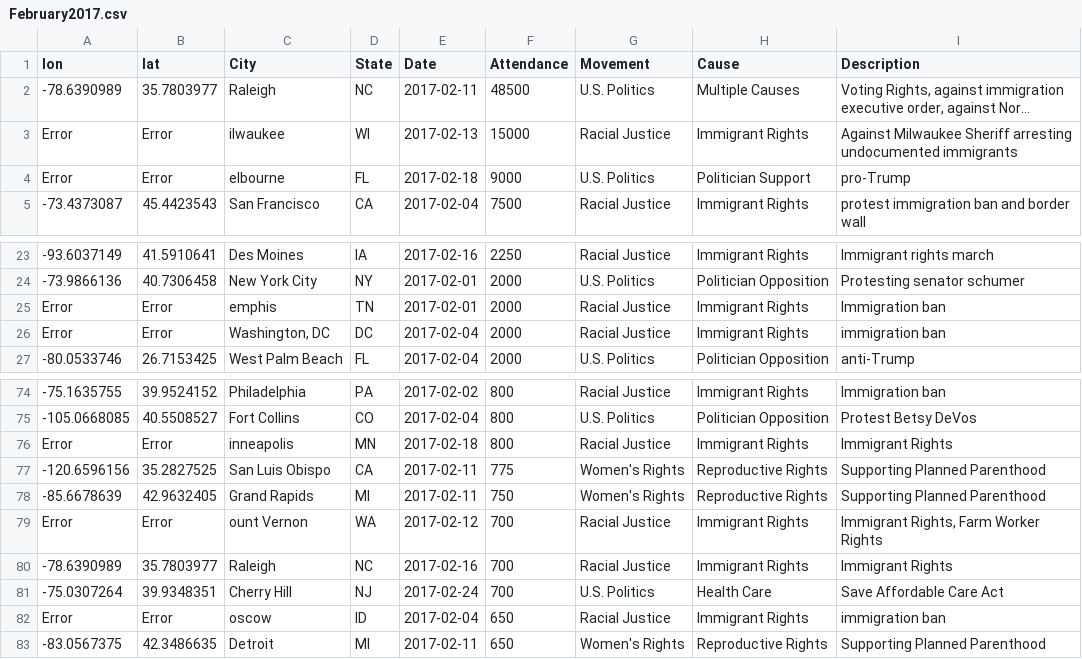
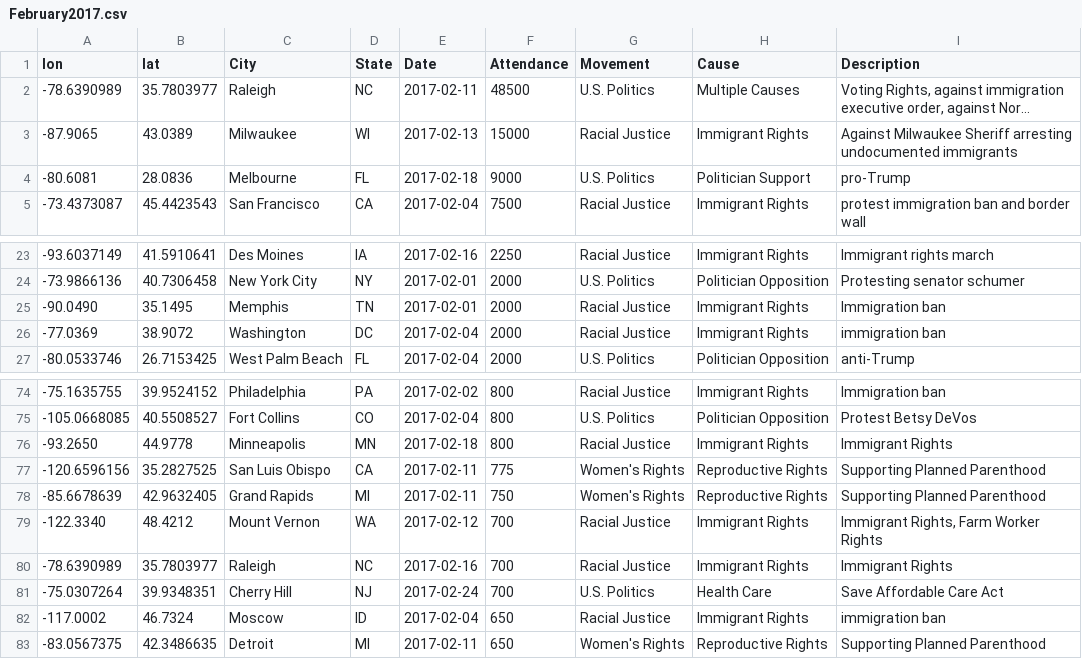
Before and after one commit to Social-Movements-2017-2018/visualization, a CSV file: data/February2017.csv, drawn as a sheet; only a part is shown, gaps mark what is left out; long unchanged cells end in …; the diff names each change by its address in the sheet, - before the commit and + after, or states it on an @@ line.

Commit message:
fixed errors

```diff
--- a/data/February2017.csv
+++ b/data/February2017.csv
-A3 (lon): Error
+A3 (lon): -87.9065
-B3 (lat): Error
+B3 (lat): 43.0389
-C3 (City): ilwaukee
+C3 (City): Milwaukee
-A4 (lon): Error
+A4 (lon): -80.6081
-B4 (lat): Error
+B4 (lat): 28.0836
-C4 (City): elbourne
+C4 (City): Melbourne
-A25 (lon): Error
+A25 (lon): -90.0490
-B25 (lat): Error
+B25 (lat): 35.1495
-C25 (City): emphis
+C25 (City): Memphis
-A26 (lon): Error
+A26 (lon): -77.0369
-B26 (lat): Error
+B26 (lat): 38.9072
-C26 (City): Washington, DC
+C26 (City): Washington
-A76 (lon): Error
+A76 (lon): -93.2650
-B76 (lat): Error
+B76 (lat): 44.9778
-C76 (City): inneapolis
+C76 (City): Minneapolis
-A79 (lon): Error
+A79 (lon): -122.3340
-B79 (lat): Error
+B79 (lat): 48.4212
-C79 (City): ount Vernon
+C79 (City): Mount Vernon
-A82 (lon): Error
+A82 (lon): -117.0002
-B82 (lat): Error
+B82 (lat): 46.7324
-C82 (City): oscow
+C82 (City): Moscow
```
Also changed, not shown: data/July2017.csv, data/October2017.csv.
